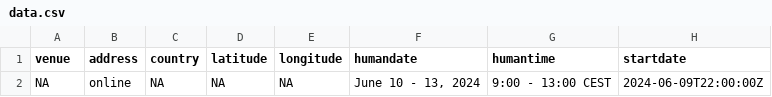
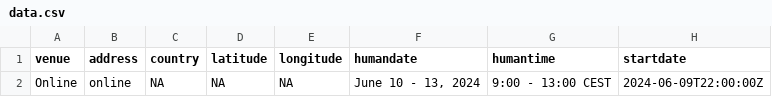
Before and after one commit to esciencecenter-digital-skills/2024-06-10-ds-gpu, a CSV file: _data/data.csv, drawn as a sheet; only a part is shown; the diff names each change by its address in the sheet, - before the commit and + after, or states it on an @@ line.

Commit message:
Online instead of NA

```diff
--- a/_data/data.csv
+++ b/_data/data.csv
-A2 (venue): NA
+A2 (venue): Online
```
